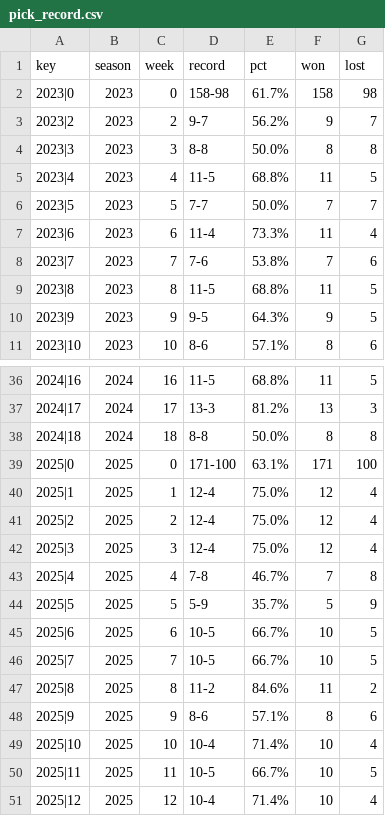
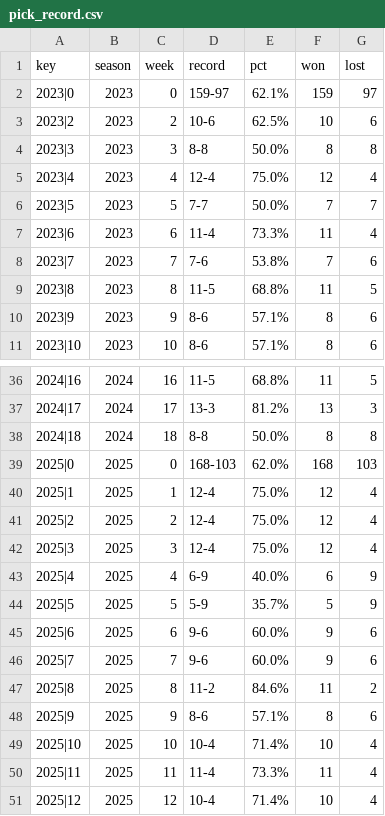
Before and after one commit to coblsobr/nfl-grades, a CSV file: docs/data/pick_record.csv, drawn as a sheet; only a part is shown, gaps mark what is left out; the diff covers the shown part only.

```diff
--- a/docs/data/pick_record.csv
+++ b/docs/data/pick_record.csv
@@ -1,6 +1,6 @@
 key,season,week,record,pct,won,lost
-2023|0,2023,0,158-98,61.7%,158,98
-2023|2,2023,2,9-7,56.2%,9,7
+2023|0,2023,0,159-97,62.1%,159,97
+2023|2,2023,2,10-6,62.5%,10,6
 2023|3,2023,3,8-8,50.0%,8,8
-2023|4,2023,4,11-5,68.8%,11,5
+2023|4,2023,4,12-4,75.0%,12,4
 2023|5,2023,5,7-7,50.0%,7,7
@@ -9,3 +9,3 @@ key,season,week,record,pct,won,lost
 2023|8,2023,8,11-5,68.8%,11,5
-2023|9,2023,9,9-5,64.3%,9,5
+2023|9,2023,9,8-6,57.1%,8,6
 2023|10,2023,10,8-6,57.1%,8,6
@@ -38,3 +38,3 @@ key,season,week,record,pct,won,lost
 2024|18,2024,18,8-8,50.0%,8,8
-2025|0,2025,0,171-100,63.1%,171,100
+2025|0,2025,0,168-103,62.0%,168,103
 2025|1,2025,1,12-4,75.0%,12,4
@@ -42,6 +42,6 @@ key,season,week,record,pct,won,lost
 2025|3,2025,3,12-4,75.0%,12,4
-2025|4,2025,4,7-8,46.7%,7,8
+2025|4,2025,4,6-9,40.0%,6,9
 2025|5,2025,5,5-9,35.7%,5,9
-2025|6,2025,6,10-5,66.7%,10,5
-2025|7,2025,7,10-5,66.7%,10,5
+2025|6,2025,6,9-6,60.0%,9,6
+2025|7,2025,7,9-6,60.0%,9,6
 2025|8,2025,8,11-2,84.6%,11,2
@@ -49,3 +49,3 @@ key,season,week,record,pct,won,lost
 2025|10,2025,10,10-4,71.4%,10,4
-2025|11,2025,11,10-5,66.7%,10,5
+2025|11,2025,11,11-4,73.3%,11,4
 2025|12,2025,12,10-4,71.4%,10,4
```
Also changed, not shown: 1 added row and 16 edited cells elsewhere in this file, docs/data/fun_facts.csv, docs/data/roster.csv, 23 other files.
